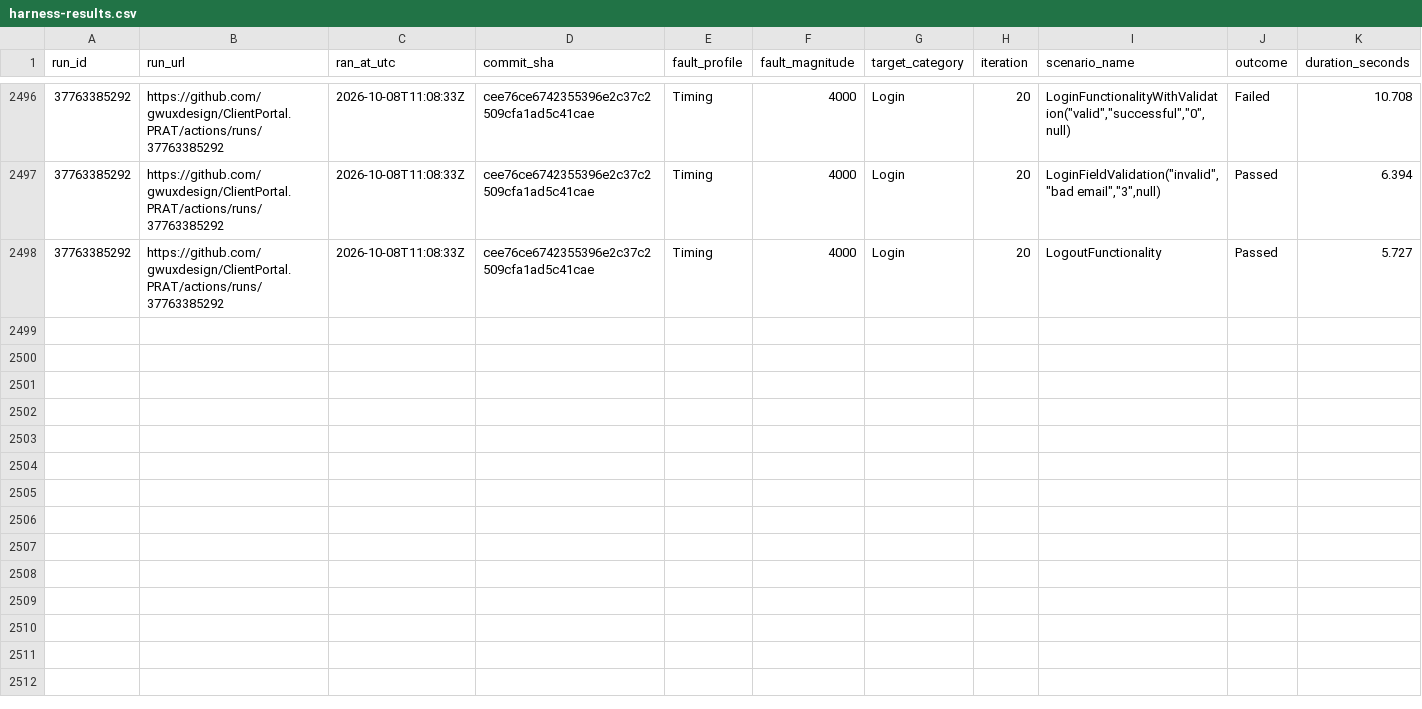
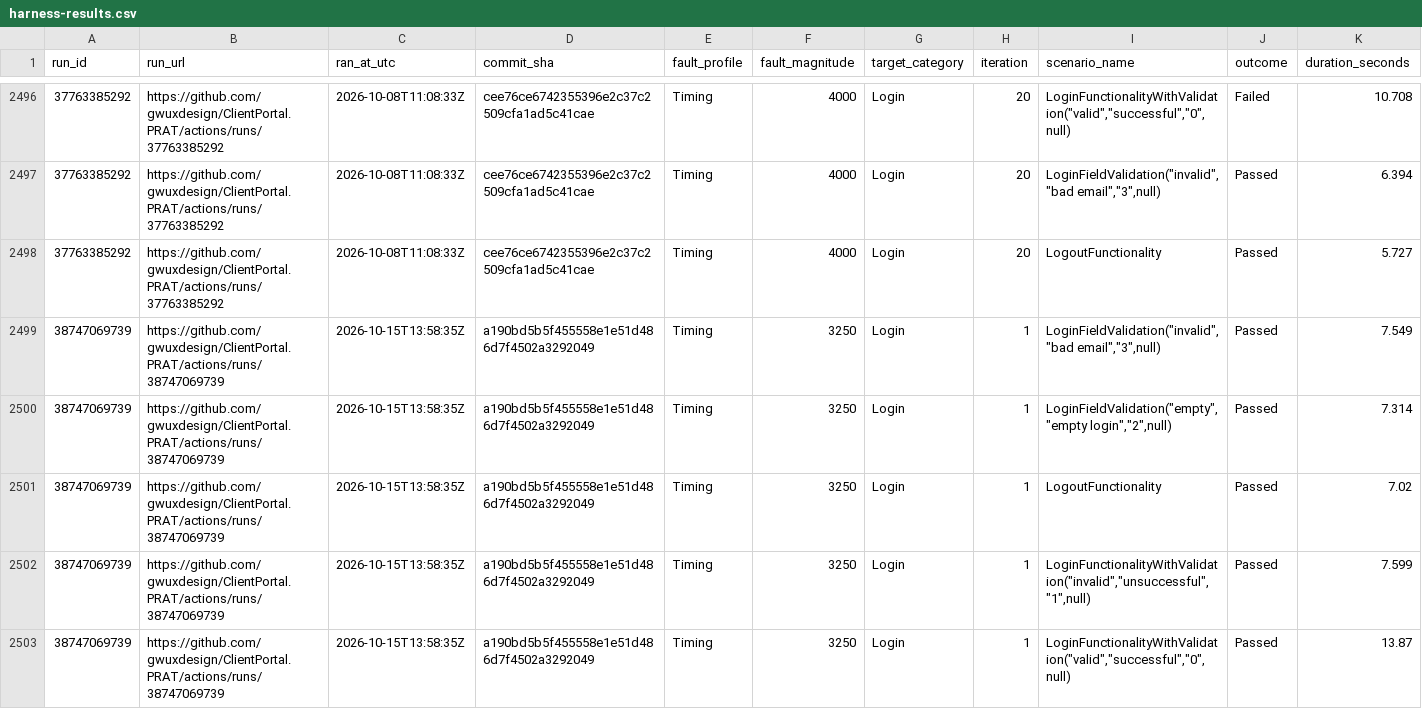
Before and after one commit to gwuxdesign/ClientPortal.PRAT, a CSV file: data/harness-results.csv, drawn as a sheet; only a part is shown, gaps mark what is left out; rows hold the shown columns only; the diff names each change by its address in the sheet, - before the commit and + after, or states it on an @@ line.

```diff
--- a/data/harness-results.csv
+++ b/data/harness-results.csv
+row 2499: 38747069739 | https://github.com/gwuxdesign/ClientPortal.PRAT/actions/runs/38747069739 | 2026-10-15T13:58:35Z | a190bd5b5f455558e1e51d486d7f4502a3292049 | Timing | 3250 | Login | 1 | LoginFieldValidation("invalid","bad email","3",null) | Passed | 7.549
+row 2500: 38747069739 | https://github.com/gwuxdesign/ClientPortal.PRAT/actions/runs/38747069739 | 2026-10-15T13:58:35Z | a190bd5b5f455558e1e51d486d7f4502a3292049 | Timing | 3250 | Login | 1 | LoginFieldValidation("empty","empty login","2",null) | Passed | 7.314
+row 2501: 38747069739 | https://github.com/gwuxdesign/ClientPortal.PRAT/actions/runs/38747069739 | 2026-10-15T13:58:35Z | a190bd5b5f455558e1e51d486d7f4502a3292049 | Timing | 3250 | Login | 1 | LogoutFunctionality | Passed | 7.02
+row 2502: 38747069739 | https://github.com/gwuxdesign/ClientPortal.PRAT/actions/runs/38747069739 | 2026-10-15T13:58:35Z | a190bd5b5f455558e1e51d486d7f4502a3292049 | Timing | 3250 | Login | 1 | LoginFunctionalityWithValidation("invalid","unsuccessful","1",null) | Passed | 7.599
+row 2503: 38747069739 | https://github.com/gwuxdesign/ClientPortal.PRAT/actions/runs/38747069739 | 2026-10-15T13:58:35Z | a190bd5b5f455558e1e51d486d7f4502a3292049 | Timing | 3250 | Login | 1 | LoginFunctionalityWithValidation("valid","successful","0",null) | Passed | 13.87
```
